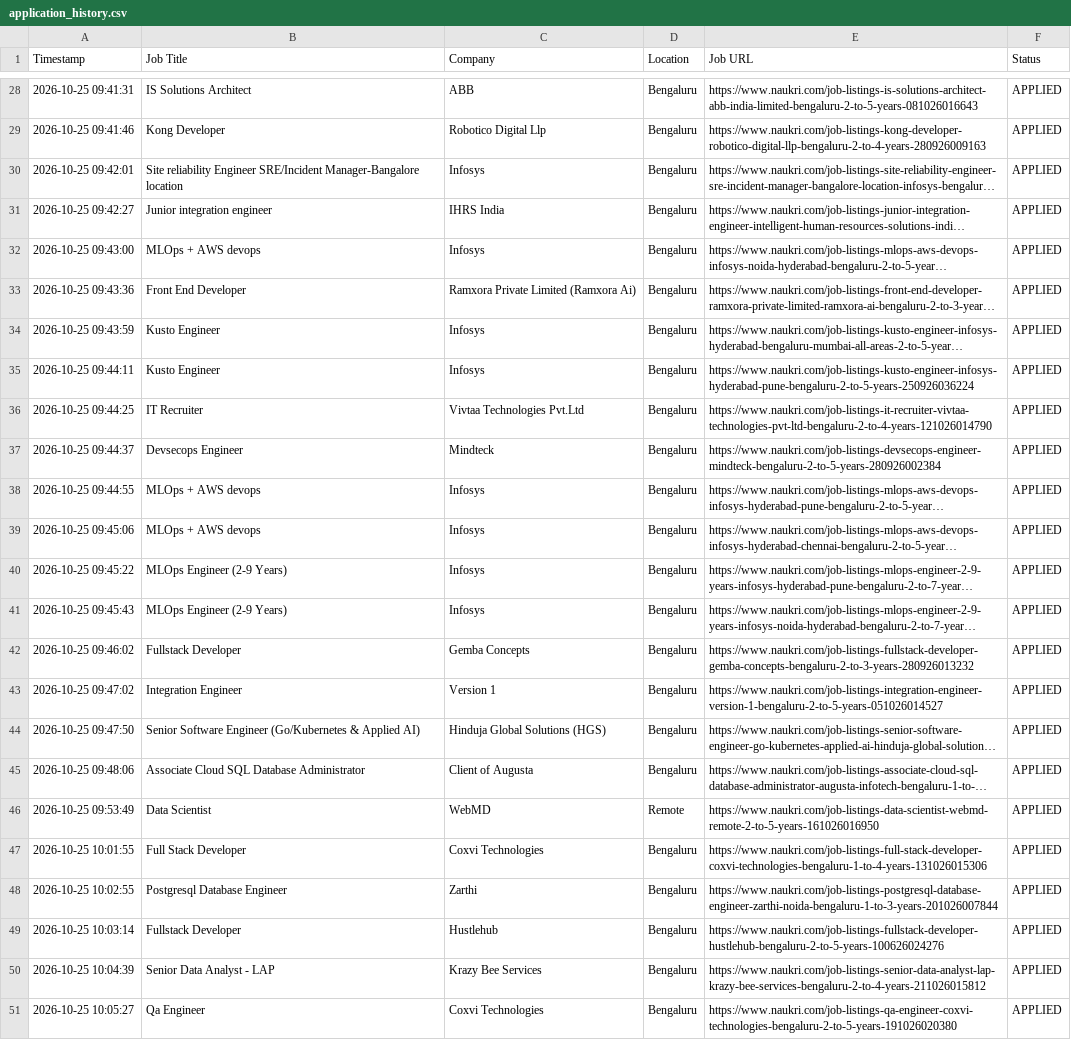
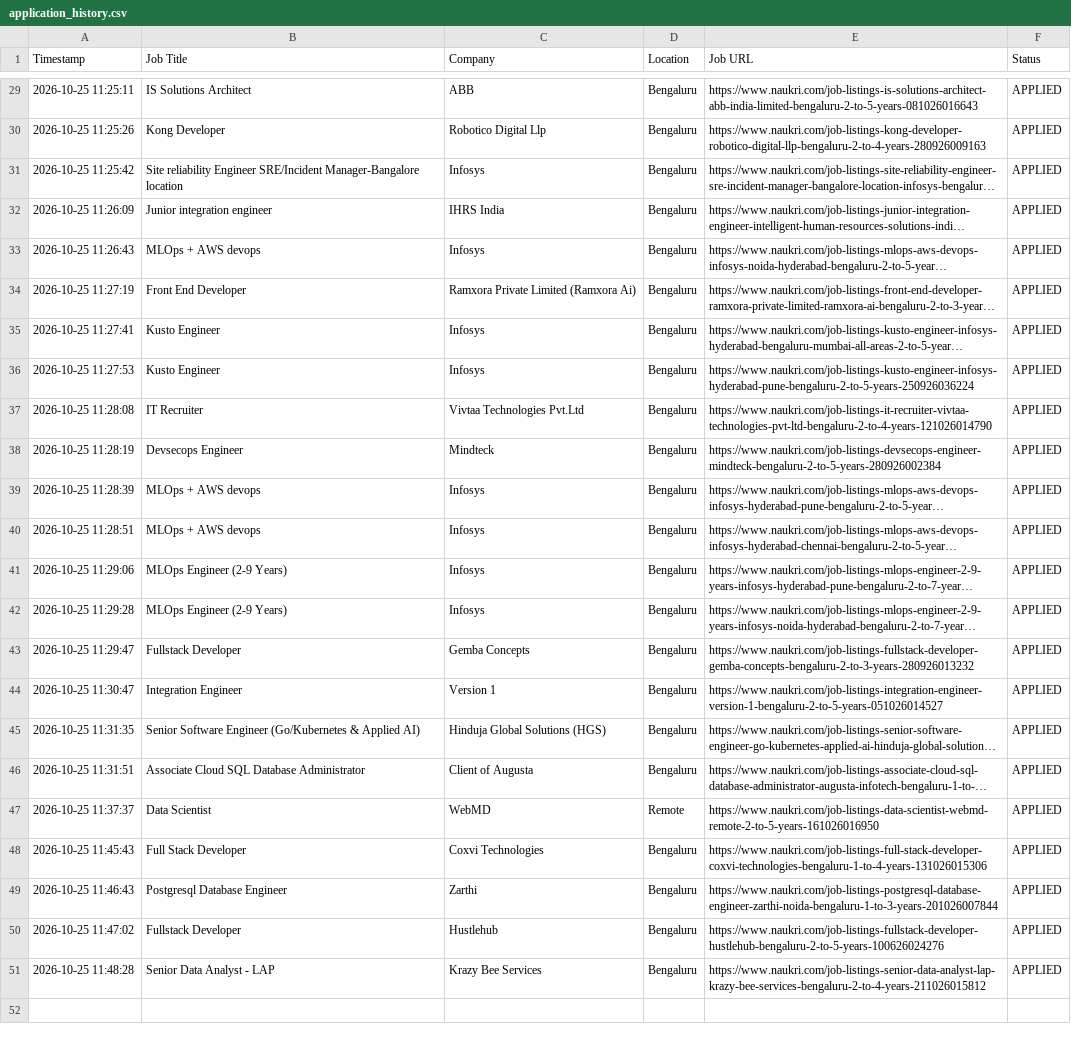
Before and after one commit to gokulKrishna15/job, a CSV file: logs/application_history.csv, drawn as a sheet; only a part is shown, gaps mark what is left out; long unchanged cells end in …; removed rows and columns are numbered as before the commit, all else as after; the diff covers the shown part only; the diff names each change by its address in the sheet, - before the commit and + after, or states it on an @@ line.

```diff
--- a/logs/application_history.csv
+++ b/logs/application_history.csv
-A29 (Timestamp): 2026-10-25 09:41:31
+A29 (Timestamp): 2026-10-25 11:25:11
-A30 (Timestamp): 2026-10-25 09:41:46
+A30 (Timestamp): 2026-10-25 11:25:26
-A31 (Timestamp): 2026-10-25 09:42:01
+A31 (Timestamp): 2026-10-25 11:25:42
-A32 (Timestamp): 2026-10-25 09:42:27
+A32 (Timestamp): 2026-10-25 11:26:09
-A33 (Timestamp): 2026-10-25 09:43:00
+A33 (Timestamp): 2026-10-25 11:26:43
-A34 (Timestamp): 2026-10-25 09:43:36
+A34 (Timestamp): 2026-10-25 11:27:19
-A35 (Timestamp): 2026-10-25 09:43:59
+A35 (Timestamp): 2026-10-25 11:27:41
-A36 (Timestamp): 2026-10-25 09:44:11
+A36 (Timestamp): 2026-10-25 11:27:53
-A37 (Timestamp): 2026-10-25 09:44:25
+A37 (Timestamp): 2026-10-25 11:28:08
-A38 (Timestamp): 2026-10-25 09:44:37
+A38 (Timestamp): 2026-10-25 11:28:19
-A39 (Timestamp): 2026-10-25 09:44:55
+A39 (Timestamp): 2026-10-25 11:28:39
-A40 (Timestamp): 2026-10-25 09:45:06
+A40 (Timestamp): 2026-10-25 11:28:51
-A41 (Timestamp): 2026-10-25 09:45:22
+A41 (Timestamp): 2026-10-25 11:29:06
-A42 (Timestamp): 2026-10-25 09:45:43
+A42 (Timestamp): 2026-10-25 11:29:28
-A43 (Timestamp): 2026-10-25 09:46:02
+A43 (Timestamp): 2026-10-25 11:29:47
-A44 (Timestamp): 2026-10-25 09:47:02
+A44 (Timestamp): 2026-10-25 11:30:47
-A45 (Timestamp): 2026-10-25 09:47:50
+A45 (Timestamp): 2026-10-25 11:31:35
-A46 (Timestamp): 2026-10-25 09:48:06
+A46 (Timestamp): 2026-10-25 11:31:51
-A47 (Timestamp): 2026-10-25 09:53:49
+A47 (Timestamp): 2026-10-25 11:37:37
-A48 (Timestamp): 2026-10-25 10:01:55
+A48 (Timestamp): 2026-10-25 11:45:43
-A49 (Timestamp): 2026-10-25 10:02:55
+A49 (Timestamp): 2026-10-25 11:46:43
-A50 (Timestamp): 2026-10-25 10:03:14
+A50 (Timestamp): 2026-10-25 11:47:02
-A51 (Timestamp): 2026-10-25 10:04:39
+A51 (Timestamp): 2026-10-25 11:48:28
-row 51: 2026-10-25 10:05:27 | Qa Engineer | Coxvi Technologies | Bengaluru | https://www.naukri.com/job-listings-qa-engineer-coxvi-technologies-bengaluru-2-to-5-years-191026020380 | APPLIED
```
Also changed, not shown: 5 added rows, 4 removed rows and 25 edited cells elsewhere in this file, logs/skipped_jobs.csv, 5 other files.
